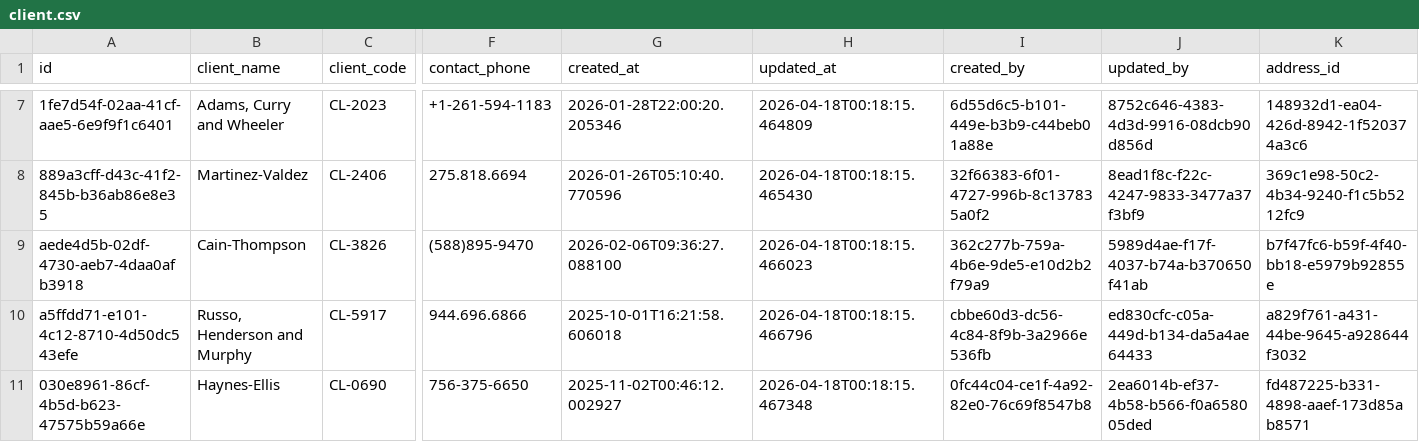
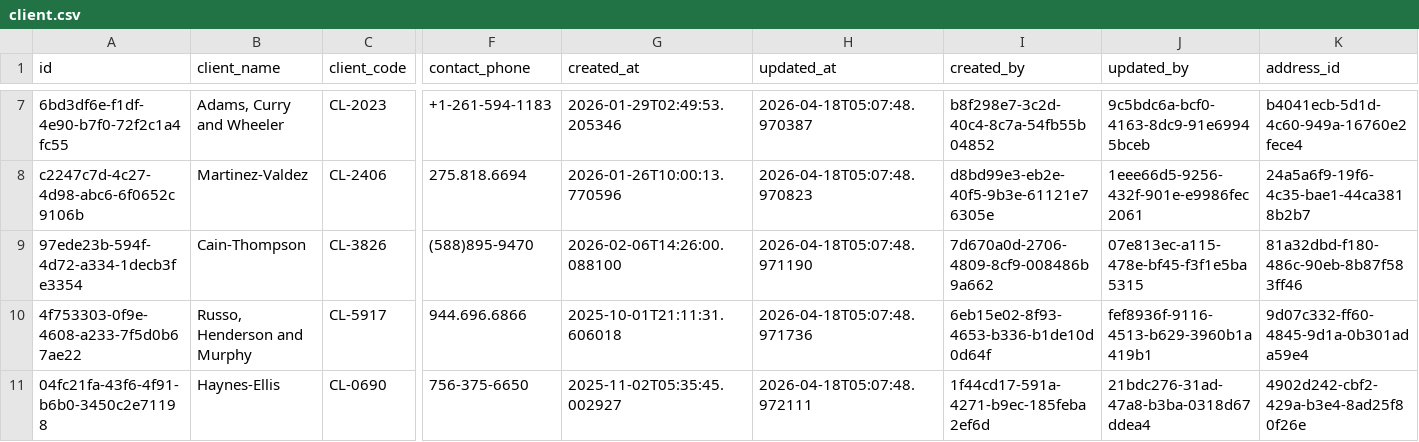
Before and after one commit to Coding-Temple-Tech-Residency/TR42-Vendor, a CSV file: sample-data/data/client.csv, drawn as a sheet; only a part is shown, gaps mark what is left out; the diff covers the shown part only; the diff names each change by its address in the sheet, - before the commit and + after, or states it on an @@ line.

```diff
--- a/sample-data/data/client.csv
+++ b/sample-data/data/client.csv
-A7 (id): 1fe7d54f-02aa-41cf-aae5-6e9f9f1c6401
+A7 (id): 6bd3df6e-f1df-4e90-b7f0-72f2c1a4fc55
-G7 (created_at): 2026-01-28T22:00:20.205346
+G7 (created_at): 2026-01-29T02:49:53.205346
-H7 (updated_at): 2026-04-18T00:18:15.464809
+H7 (updated_at): 2026-04-18T05:07:48.970387
-I7 (created_by): 6d55d6c5-b101-449e-b3b9-c44beb01a88e
+I7 (created_by): b8f298e7-3c2d-40c4-8c7a-54fb55b04852
-J7 (updated_by): 8752c646-4383-4d3d-9916-08dcb90d856d
+J7 (updated_by): 9c5bdc6a-bcf0-4163-8dc9-91e69945bceb
-K7 (address_id): 148932d1-ea04-426d-8942-1f520374a3c6
+K7 (address_id): b4041ecb-5d1d-4c60-949a-16760e2fece4
-A8 (id): 889a3cff-d43c-41f2-845b-b36ab86e8e35
+A8 (id): c2247c7d-4c27-4d98-abc6-6f0652c9106b
-G8 (created_at): 2026-01-26T05:10:40.770596
+G8 (created_at): 2026-01-26T10:00:13.770596
-H8 (updated_at): 2026-04-18T00:18:15.465430
+H8 (updated_at): 2026-04-18T05:07:48.970823
-I8 (created_by): 32f66383-6f01-4727-996b-8c137835a0f2
+I8 (created_by): d8bd99e3-eb2e-40f5-9b3e-61121e76305e
-J8 (updated_by): 8ead1f8c-f22c-4247-9833-3477a37f3bf9
+J8 (updated_by): 1eee66d5-9256-432f-901e-e9986fec2061
-K8 (address_id): 369c1e98-50c2-4b34-9240-f1c5b5212fc9
+K8 (address_id): 24a5a6f9-19f6-4c35-bae1-44ca3818b2b7
-A9 (id): aede4d5b-02df-4730-aeb7-4daa0afb3918
+A9 (id): 97ede23b-594f-4d72-a334-1decb3fe3354
-G9 (created_at): 2026-02-06T09:36:27.088100
+G9 (created_at): 2026-02-06T14:26:00.088100
-H9 (updated_at): 2026-04-18T00:18:15.466023
+H9 (updated_at): 2026-04-18T05:07:48.971190
-I9 (created_by): 362c277b-759a-4b6e-9de5-e10d2b2f79a9
+I9 (created_by): 7d670a0d-2706-4809-8cf9-008486b9a662
-J9 (updated_by): 5989d4ae-f17f-4037-b74a-b370650f41ab
+J9 (updated_by): 07e813ec-a115-478e-bf45-f3f1e5ba5315
-K9 (address_id): b7f47fc6-b59f-4f40-bb18-e5979b92855e
+K9 (address_id): 81a32dbd-f180-486c-90eb-8b87f583ff46
-A10 (id): a5ffdd71-e101-4c12-8710-4d50dc543efe
+A10 (id): 4f753303-0f9e-4608-a233-7f5d0b67ae22
-G10 (created_at): 2025-10-01T16:21:58.606018
+G10 (created_at): 2025-10-01T21:11:31.606018
-H10 (updated_at): 2026-04-18T00:18:15.466796
+H10 (updated_at): 2026-04-18T05:07:48.971736
-I10 (created_by): cbbe60d3-dc56-4c84-8f9b-3a2966e536fb
+I10 (created_by): 6eb15e02-8f93-4653-b336-b1de10d0d64f
-J10 (updated_by): ed830cfc-c05a-449d-b134-da5a4ae64433
+J10 (updated_by): fef8936f-9116-4513-b629-3960b1a419b1
-K10 (address_id): a829f761-a431-44be-9645-a928644f3032
+K10 (address_id): 9d07c332-ff60-4845-9d1a-0b301ada59e4
-A11 (id): 030e8961-86cf-4b5d-b623-47575b59a66e
+A11 (id): 04fc21fa-43f6-4f91-b6b0-3450c2e71198
-G11 (created_at): 2025-11-02T00:46:12.002927
+G11 (created_at): 2025-11-02T05:35:45.002927
-H11 (updated_at): 2026-04-18T00:18:15.467348
+H11 (updated_at): 2026-04-18T05:07:48.972111
-I11 (created_by): 0fc44c04-ce1f-4a92-82e0-76c69f8547b8
+I11 (created_by): 1f44cd17-591a-4271-b9ec-185feba2ef6d
-J11 (updated_by): 2ea6014b-ef37-4b58-b566-f0a658005ded
+J11 (updated_by): 21bdc276-31ad-47a8-b3ba-0318d67ddea4
-K11 (address_id): fd487225-b331-4898-aaef-173d85ab8571
+K11 (address_id): 4902d242-cbf2-429a-b3e4-8ad25f80f26e
```
Also changed, not shown: 120 edited cells elsewhere in this file, sample-data/data/address.csv, sample-data/data/background_check.csv, 25 other files.
